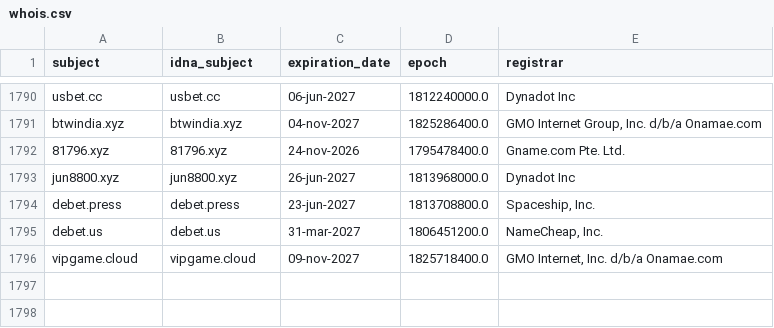
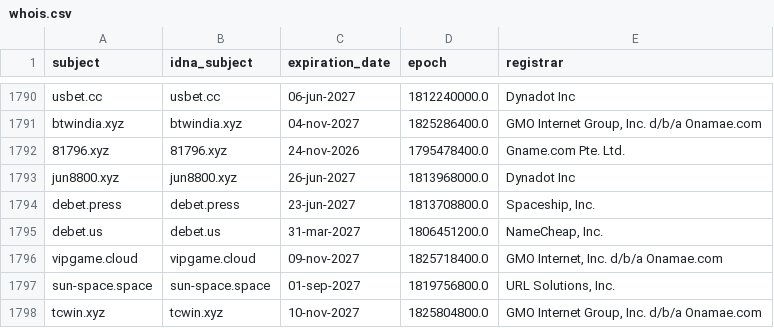
Before and after one commit to bigdargon/hostsVN-gambling-dead-hosts, a CSV file: .pyfunceble/whois.csv, drawn as a sheet; only a part is shown, gaps mark what is left out; the diff names each change by its address in the sheet, - before the commit and + after, or states it on an @@ line.

```diff
--- a/.pyfunceble/whois.csv
+++ b/.pyfunceble/whois.csv
+row 1797: sun-space.space | sun-space.space | 01-sep-2027 | 1819756800.0 | URL Solutions, Inc.
+row 1798: tcwin.xyz | tcwin.xyz | 10-nov-2027 | 1825804800.0 | GMO Internet Group, Inc. d/b/a Onamae.com
```
Also changed, not shown: .pyfunceble/inactive.csv, 12 other files.
